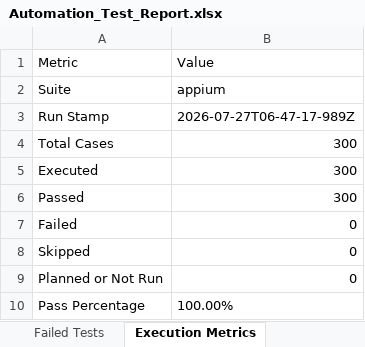
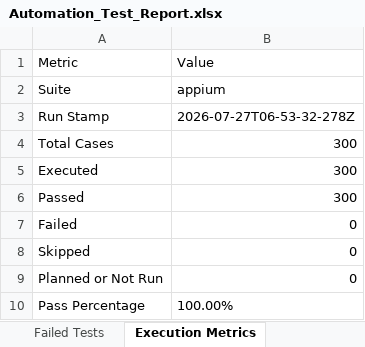
Before and after one commit to santhoshnr16/MyApp, an Excel workbook: automation/reports/appium/Excel/Automation_Test_Report.xlsx, sheet Execution Metrics, drawn as a sheet; values as stored, in another font and other column widths than the file's, no borders; the diff names each change by its address in the sheet, - before the commit and + after, or states it on an @@ line.

Commit message:
12-test

```diff
--- a/automation/reports/appium/Excel/Automation_Test_Report.xlsx (sheet Execution Metrics)
+++ b/automation/reports/appium/Excel/Automation_Test_Report.xlsx (sheet Execution Metrics)
-B3 (Value): 2026-07-27T06-47-17-989Z
+B3 (Value): 2026-07-27T06-53-32-278Z
```
Also changed, not shown: automation/reports/load/Excel/Automation_Test_Report.xlsx, automation/reports/selenium/Excel/Automation_Test_Report.xlsx, 20 other files.
